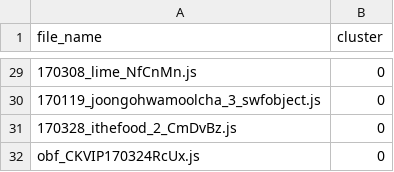
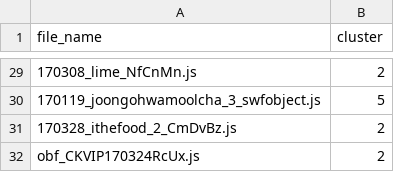
Before and after one commit to aitch25/Malicious_JS_Entropy_Analysis, a CSV file: result2.csv, drawn as a sheet; only a part is shown, gaps mark what is left out; the diff covers the shown part only; the diff names each change by its address in the sheet, - before the commit and + after, or states it on an @@ line.

```diff
--- a/result2.csv
+++ b/result2.csv
-B29 (cluster): 0
+B29 (cluster): 2
-B30 (cluster): 0
+B30 (cluster): 5
-B31:B32 (cluster): 0
+B31:B32 (cluster): 2
```
Also changed, not shown: 24 edited cells elsewhere in this file, Obfuscation2.csv, 1 other file.
